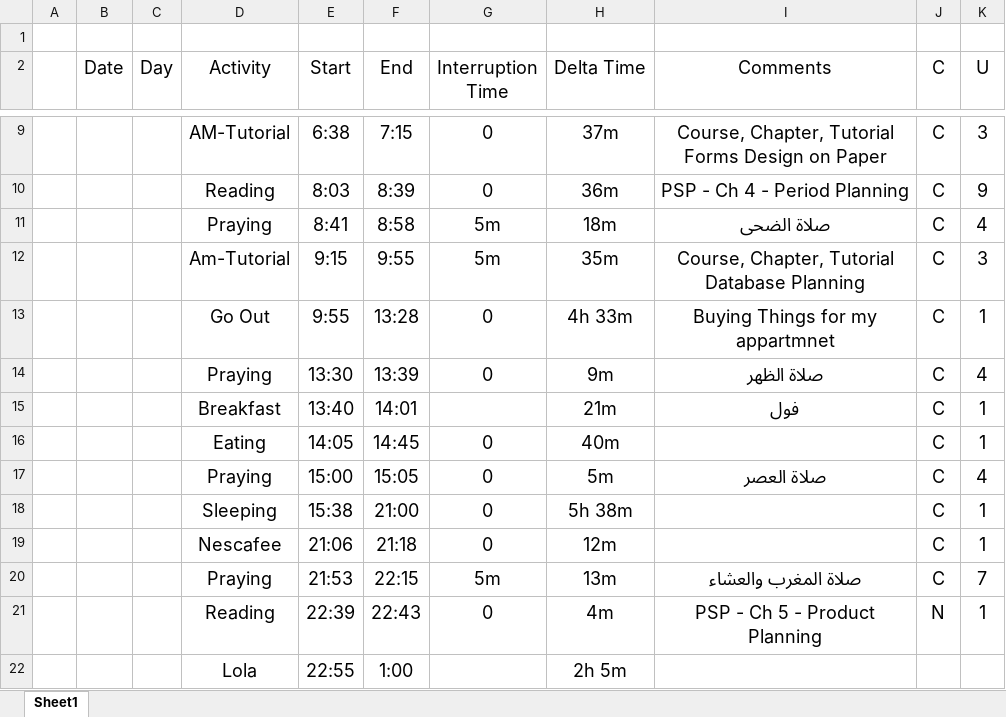
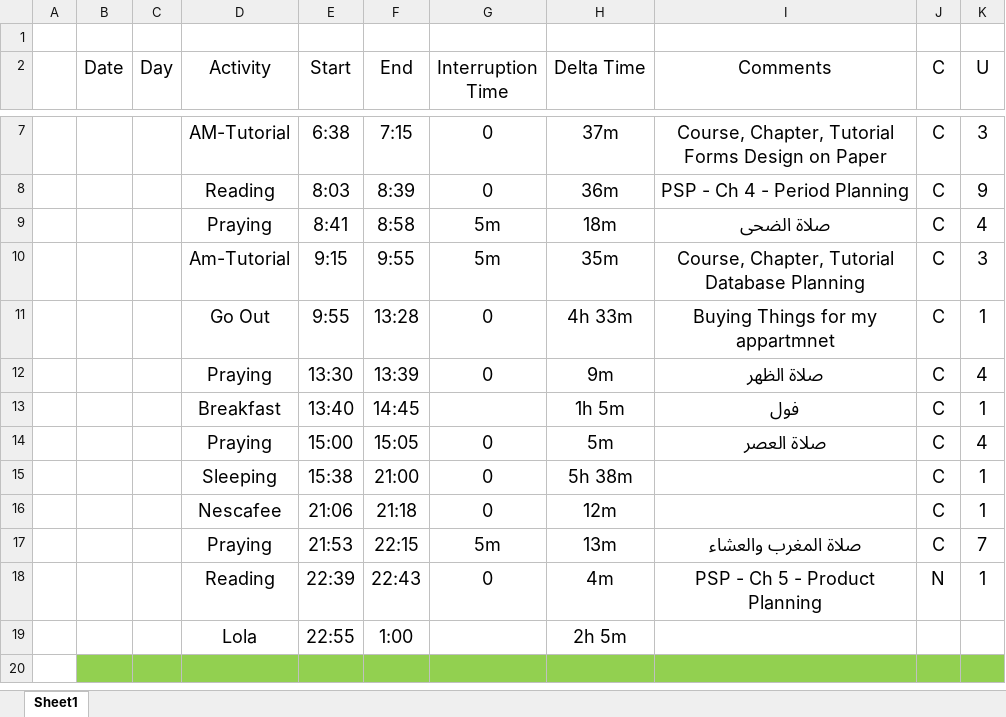
Before and after one commit to AhmedMater/AM-Tutoiral, an Excel workbook: TimeSheet.xlsx, sheet Sheet1, drawn as a sheet; only a part is shown, gaps mark what is left out; the shorter side is filled out with more unchanged rows; values as stored, in another font and other column widths than the file's, no borders; table styles not drawn; removed rows and columns are numbered as before the commit, all else as after; the diff covers the shown part only; the diff names each change by its address in the sheet, - before the commit and + after, or states it on an @@ line.

```diff
--- a/TimeSheet.xlsx (sheet Sheet1)
+++ b/TimeSheet.xlsx (sheet Sheet1)
-F13 (End): 14:01
+F13 (End): 14:45
-H13 (Delta Time): 21m
+H13 (Delta Time): 1h 5m
-row 16:  |  |  | Eating | 14:05 | 14:45 | 0 | 40m |  | C | 1
```
Also changed, not shown: 12 added rows, 3 removed rows and 5 edited cells elsewhere in this sheet.
